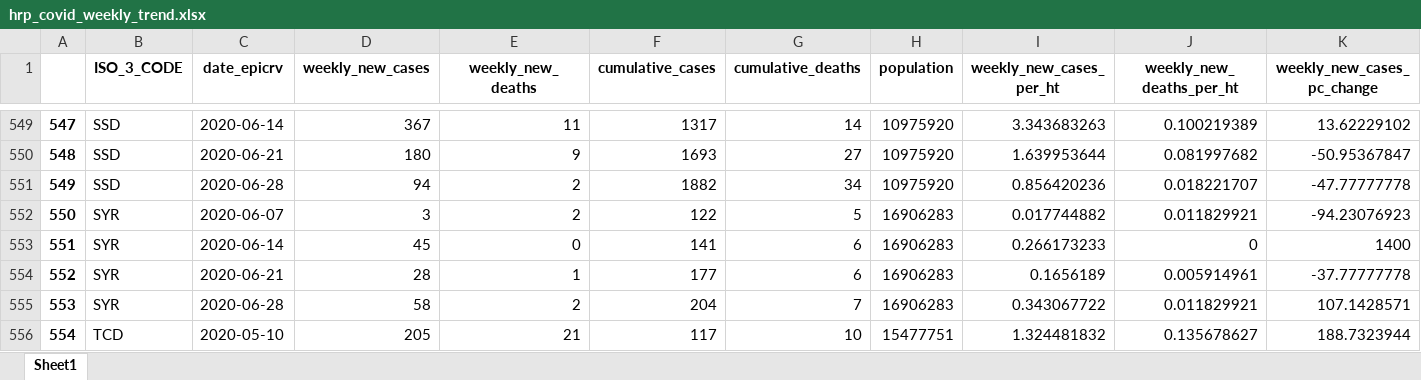
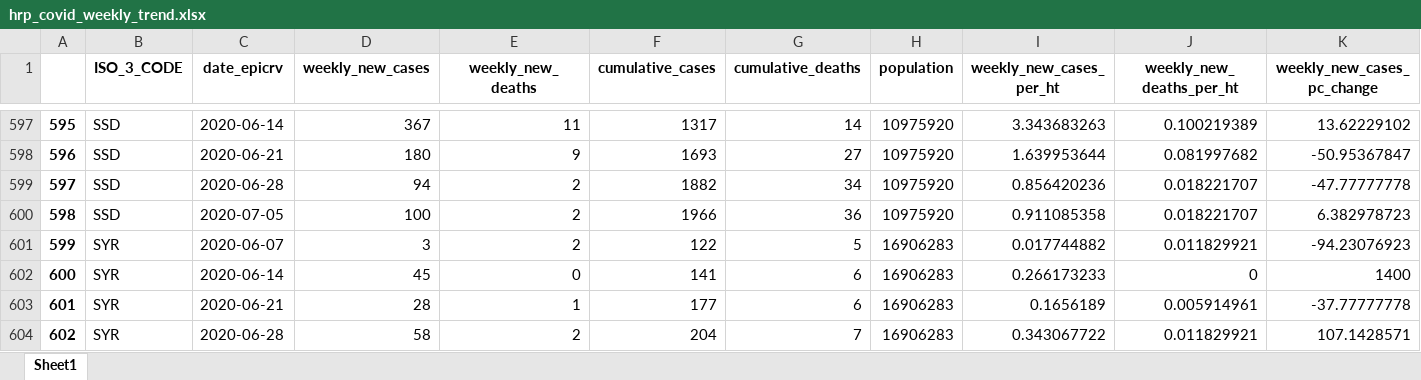
Before and after one commit to OCHA-DAP/pa-COVID-trend-analysis, an Excel workbook: hrp_covid_weekly_trend.xlsx, sheet Sheet1, drawn as a sheet; only a part is shown, gaps mark what is left out; the shorter side is filled out with more unchanged rows; values as stored, in another font and other column widths than the file's, no borders; rows hold the shown columns only; the diff covers the shown part only; the diff names each change by its address in the sheet, - before the commit and + after, or states it on an @@ line.

```diff
--- a/hrp_covid_weekly_trend.xlsx (sheet Sheet1)
+++ b/hrp_covid_weekly_trend.xlsx (sheet Sheet1)
@@ column A renumbered between rows 10 and 733 @@
+row 600: 598 | SSD | 2020-07-05 | 100 | 2 | 1966 | 36 | 10975920 | 0.911085358 | 0.018221707 | 6.382978723
```
Also changed, not shown: 61 added rows elsewhere in this sheet, 2 other files.
